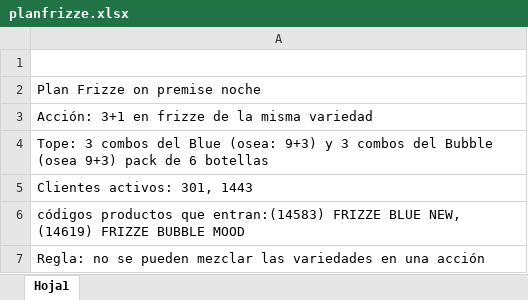
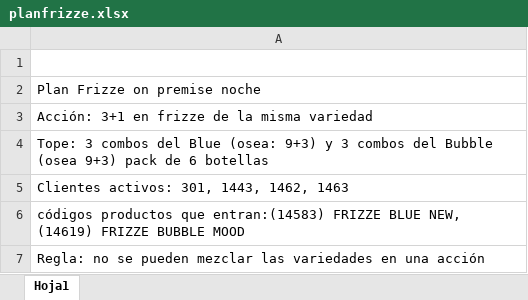
Before and after one commit to matiastorrespyp/orbit-matinal-penaflor, an Excel workbook: 01_INPUTS/PLAN FRIZZE/planfrizze.xlsx, sheet Hoja1, drawn as a sheet; values as stored, in another font and other column widths than the file's, no borders; the diff names each change by its address in the sheet, - before the commit and + after, or states it on an @@ line.

```diff
--- a/01_INPUTS/PLAN FRIZZE/planfrizze.xlsx (sheet Hoja1)
+++ b/01_INPUTS/PLAN FRIZZE/planfrizze.xlsx (sheet Hoja1)
-A5: Clientes activos: 301, 1443
+A5: Clientes activos: 301, 1443, 1462, 1463
```
Also changed, not shown: 1 other file.
